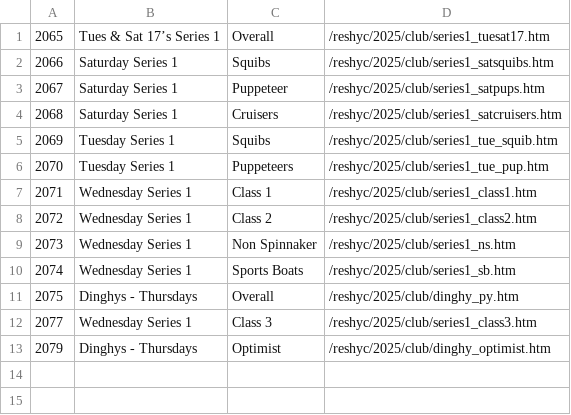
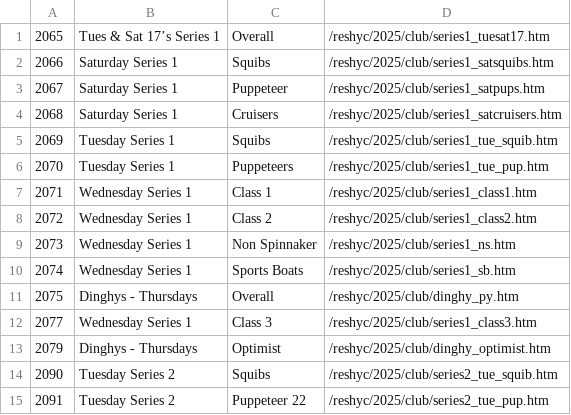
Before and after one commit to markmc/reshyc, a CSV file: backups/admin/2025_club.csv, drawn as a sheet.

```diff
--- a/backups/admin/2025_club.csv
+++ b/backups/admin/2025_club.csv
@@ -13 +13,3 @@
 2079,Dinghys - Thursdays,Optimist,/reshyc/2025/club/dinghy_optimist.htm
+2090,Tuesday Series 2,Squibs,/reshyc/2025/club/series2_tue_squib.htm
+2091,Tuesday Series 2,Puppeteer 22,/reshyc/2025/club/series2_tue_pup.htm
```
Also changed, not shown: backups/admin/2025_open.csv.
